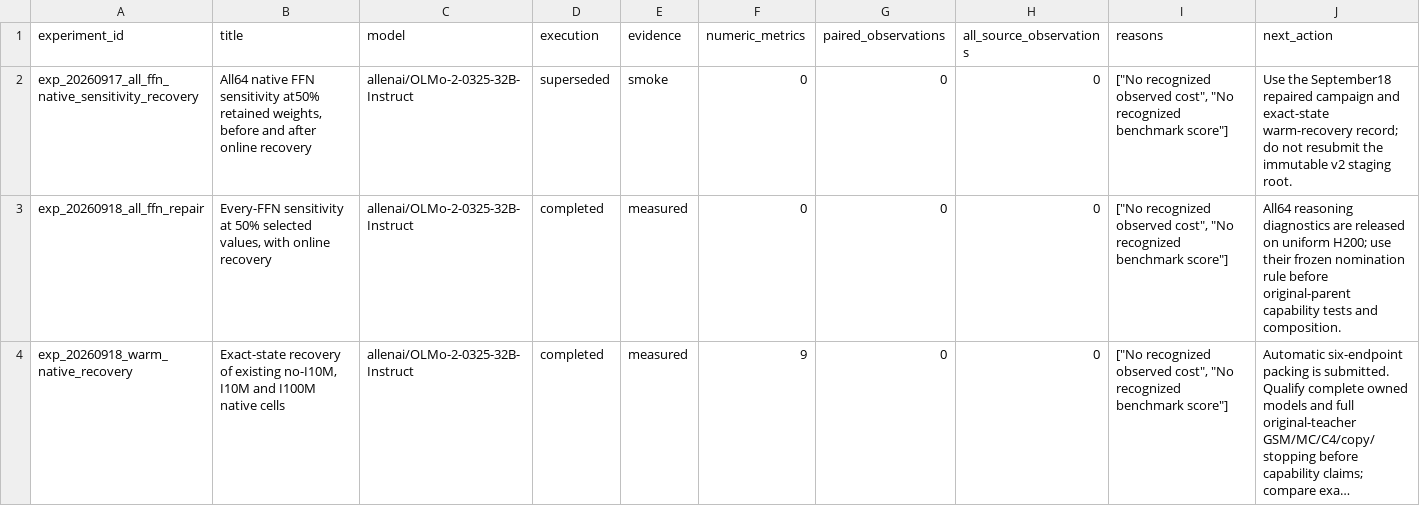
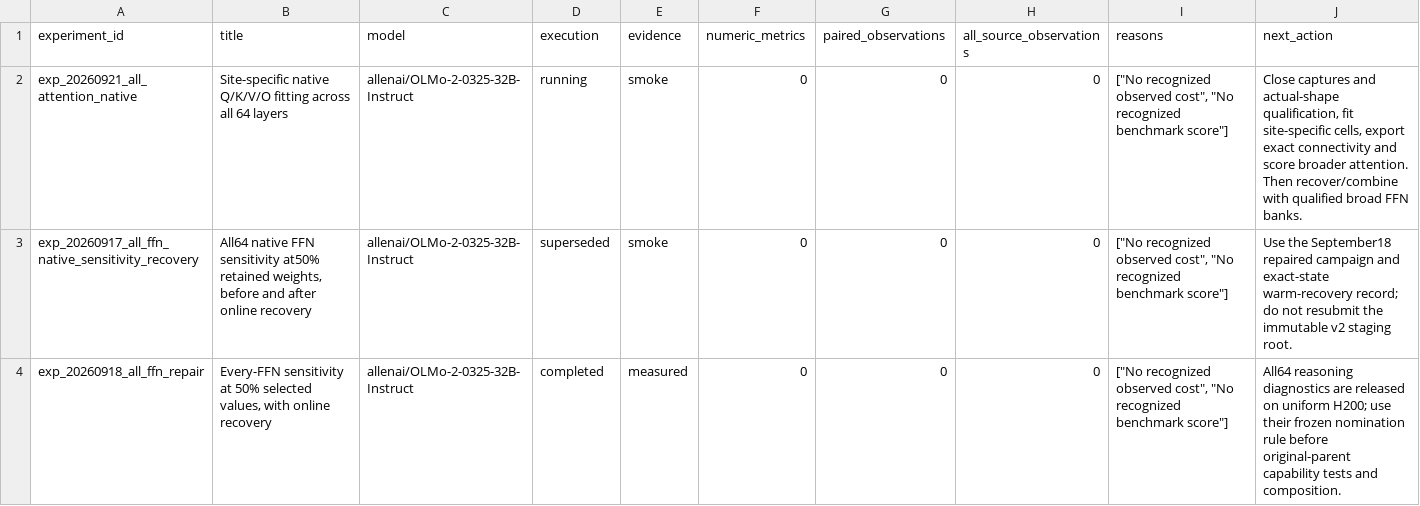
Before and after one commit to houman1359/DendriScale, a CSV file: data/coverage.csv, drawn as a sheet; only a part is shown; the shorter side is filled out with more unchanged rows; long unchanged cells end in …; the diff covers the shown part only; the diff names each change by its address in the sheet, - before the commit and + after, or states it on an @@ line.

Commit message:
Report passing 3.888x native span and full-coverage campaigns

```diff
--- a/data/coverage.csv
+++ b/data/coverage.csv
+row 2: exp_20260921_all_attention_native | Site-specific native Q/K/V/O fitting across all 64 layers | allenai/OLMo-2-0325-32B-Instruct | running | smoke | 0 | 0 | 0 | ["No recognized observed cost", "No recognized benchmark score"] | Close captures and actual-shape qualification, fit site-specific cells, export exact connectivity and score broader attention. Then recover/combine with qualified broad FFN banks.
```
Also changed, not shown: 2 added rows and 9 edited cells elsewhere in this file, data/candidates.csv, 4 other files.
